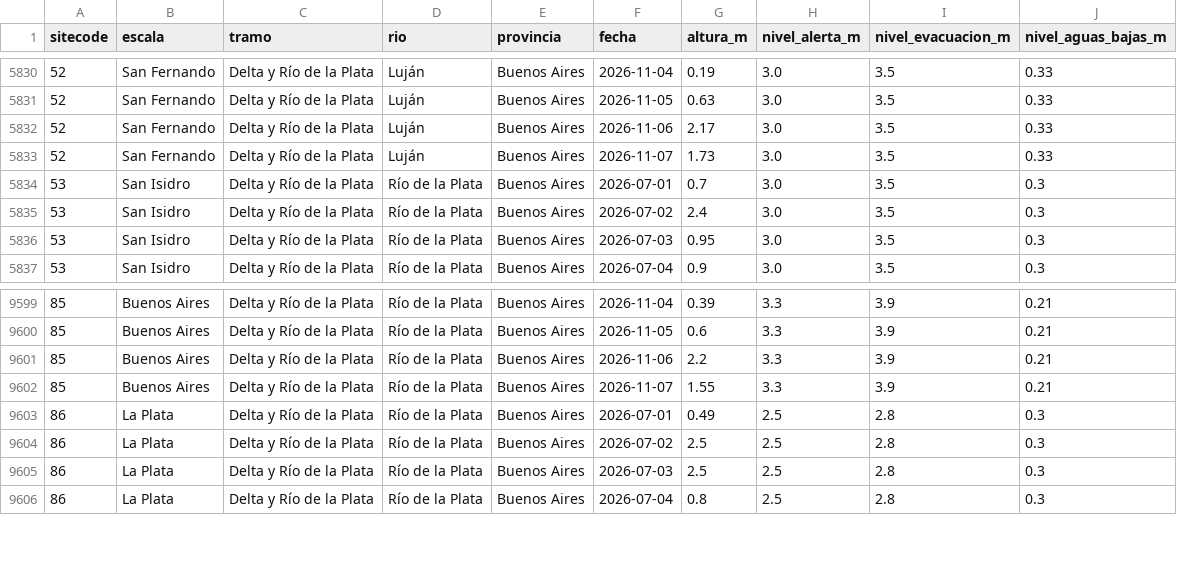
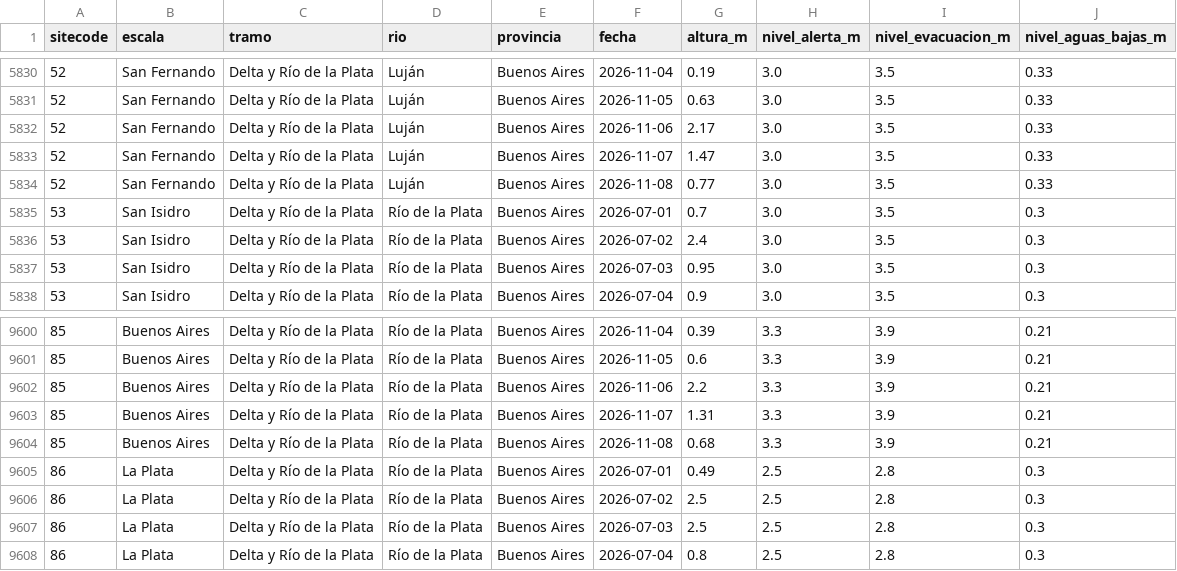
Before and after one commit to guillermoleale/alturas-rios, a CSV file: site/data/alturas.csv, drawn as a sheet; only a part is shown, gaps mark what is left out.

```diff
--- a/site/data/alturas.csv
+++ b/site/data/alturas.csv
@@ -5832,3 +5832,4 @@ sitecode,escala,tramo,rio,provincia,fecha,altura_m,nivel_alerta_m,nivel_evacuaci
 52,San Fernando,Delta y Río de la Plata,Luján,Buenos Aires,2026-11-06,2.17,3.0,3.5,0.33
-52,San Fernando,Delta y Río de la Plata,Luján,Buenos Aires,2026-11-07,1.73,3.0,3.5,0.33
+52,San Fernando,Delta y Río de la Plata,Luján,Buenos Aires,2026-11-07,1.47,3.0,3.5,0.33
+52,San Fernando,Delta y Río de la Plata,Luján,Buenos Aires,2026-11-08,0.77,3.0,3.5,0.33
 53,San Isidro,Delta y Río de la Plata,Río de la Plata,Buenos Aires,2026-07-01,0.7,3.0,3.5,0.3
@@ -9601,3 +9602,4 @@ sitecode,escala,tramo,rio,provincia,fecha,altura_m,nivel_alerta_m,nivel_evacuaci
 85,Buenos Aires,Delta y Río de la Plata,Río de la Plata,Buenos Aires,2026-11-06,2.2,3.3,3.9,0.21
-85,Buenos Aires,Delta y Río de la Plata,Río de la Plata,Buenos Aires,2026-11-07,1.55,3.3,3.9,0.21
+85,Buenos Aires,Delta y Río de la Plata,Río de la Plata,Buenos Aires,2026-11-07,1.31,3.3,3.9,0.21
+85,Buenos Aires,Delta y Río de la Plata,Río de la Plata,Buenos Aires,2026-11-08,0.68,3.3,3.9,0.21
 86,La Plata,Delta y Río de la Plata,Río de la Plata,Buenos Aires,2026-07-01,0.49,2.5,2.8,0.3
```
Also changed, not shown: 6 other files.
